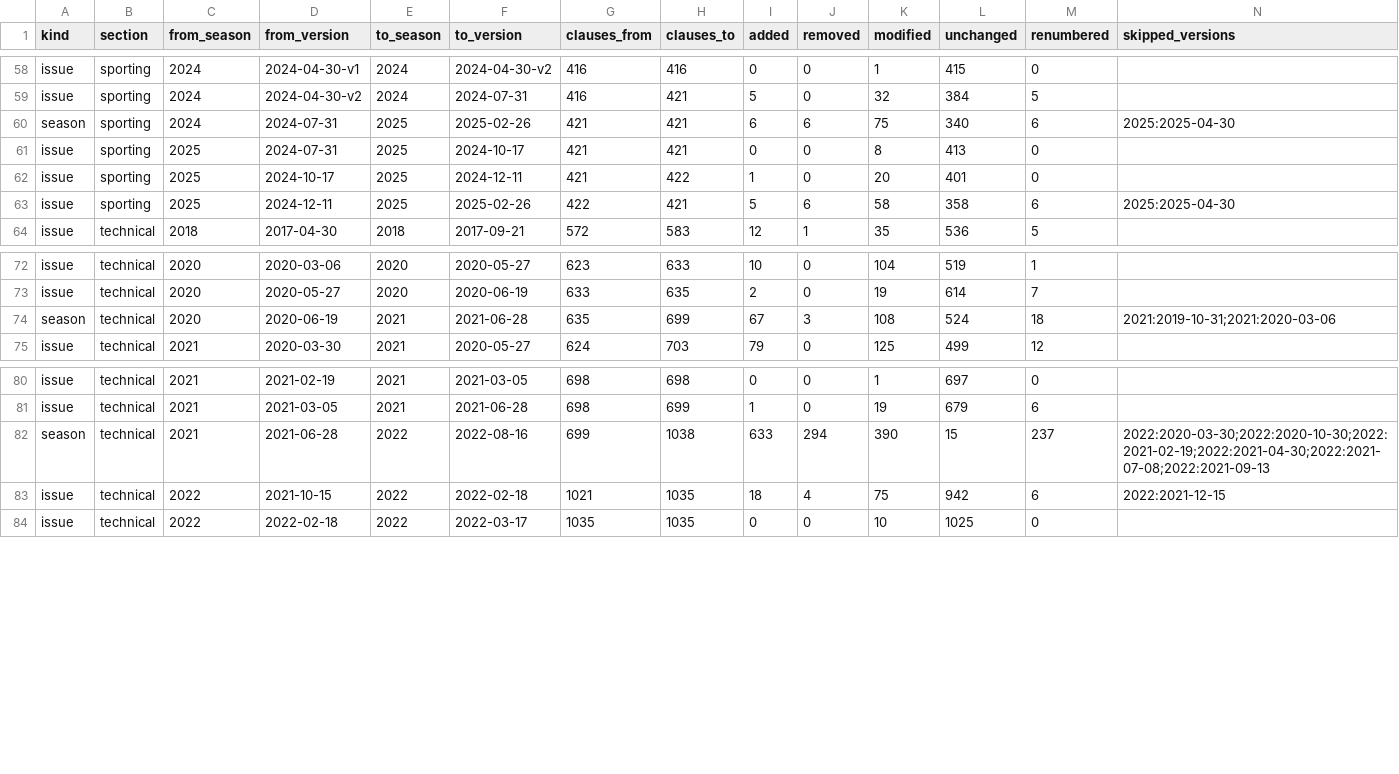
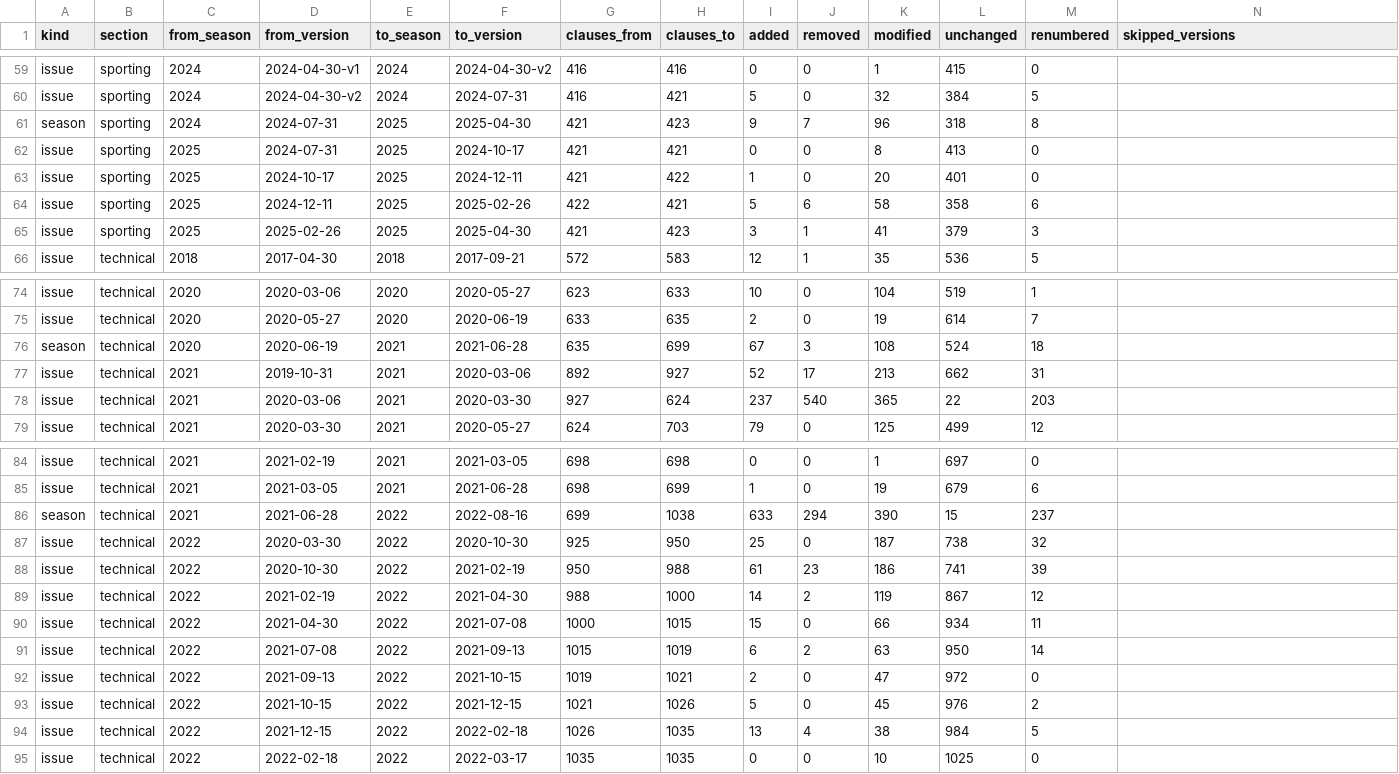
Before and after one commit to qnftk020/f1-update-and-result, a CSV file: data/curated/regulations/comparisons.csv, drawn as a sheet; only a part is shown, gaps mark what is left out; the diff covers the shown part only.

```diff
--- a/data/curated/regulations/comparisons.csv
+++ b/data/curated/regulations/comparisons.csv
@@ -59,6 +60,7 @@ issue,sporting,2024,2024-04-30-v1,2024,2024-04-30-v2,416,416,0,0,1,415,0,
 issue,sporting,2024,2024-04-30-v2,2024,2024-07-31,416,421,5,0,32,384,5,
-season,sporting,2024,2024-07-31,2025,2025-02-26,421,421,6,6,75,340,6,2025:2025-04-30
+season,sporting,2024,2024-07-31,2025,2025-04-30,421,423,9,7,96,318,8,
 issue,sporting,2025,2024-07-31,2025,2024-10-17,421,421,0,0,8,413,0,
 issue,sporting,2025,2024-10-17,2025,2024-12-11,421,422,1,0,20,401,0,
-issue,sporting,2025,2024-12-11,2025,2025-02-26,422,421,5,6,58,358,6,2025:2025-04-30
+issue,sporting,2025,2024-12-11,2025,2025-02-26,422,421,5,6,58,358,6,
+issue,sporting,2025,2025-02-26,2025,2025-04-30,421,423,3,1,41,379,3,
 issue,technical,2018,2017-04-30,2018,2017-09-21,572,583,12,1,35,536,5,
@@ -73,3 +75,5 @@ issue,technical,2020,2020-03-06,2020,2020-05-27,623,633,10,0,104,519,1,
 issue,technical,2020,2020-05-27,2020,2020-06-19,633,635,2,0,19,614,7,
-season,technical,2020,2020-06-19,2021,2021-06-28,635,699,67,3,108,524,18,2021:2019-10-31;2021:2020-03-06
+season,technical,2020,2020-06-19,2021,2021-06-28,635,699,67,3,108,524,18,
+issue,technical,2021,2019-10-31,2021,2020-03-06,892,927,52,17,213,662,31,
+issue,technical,2021,2020-03-06,2021,2020-03-30,927,624,237,540,365,22,203,
 issue,technical,2021,2020-03-30,2021,2020-05-27,624,703,79,0,125,499,12,
@@ -81,4 +85,11 @@ issue,technical,2021,2021-02-19,2021,2021-03-05,698,698,0,0,1,697,0,
 issue,technical,2021,2021-03-05,2021,2021-06-28,698,699,1,0,19,679,6,
-season,technical,2021,2021-06-28,2022,2022-08-16,699,1038,633,294,390,15,237,2022:2020-03-30;2022:2020-10-30;2022:2021-02-19;2022:2021-04-30;2022:2021-07-08;2022:2021-09-13
-issue,technical,2022,2021-10-15,2022,2022-02-18,1021,1035,18,4,75,942,6,2022:2021-12-15
+season,technical,2021,2021-06-28,2022,2022-08-16,699,1038,633,294,390,15,237,
+issue,technical,2022,2020-03-30,2022,2020-10-30,925,950,25,0,187,738,32,
+issue,technical,2022,2020-10-30,2022,2021-02-19,950,988,61,23,186,741,39,
+issue,technical,2022,2021-02-19,2022,2021-04-30,988,1000,14,2,119,867,12,
+issue,technical,2022,2021-04-30,2022,2021-07-08,1000,1015,15,0,66,934,11,
+issue,technical,2022,2021-07-08,2022,2021-09-13,1015,1019,6,2,63,950,14,
+issue,technical,2022,2021-09-13,2022,2021-10-15,1019,1021,2,0,47,972,0,
+issue,technical,2022,2021-10-15,2022,2021-12-15,1021,1026,5,0,45,976,2,
+issue,technical,2022,2021-12-15,2022,2022-02-18,1026,1035,13,4,38,984,5,
 issue,technical,2022,2022-02-18,2022,2022-03-17,1035,1035,0,0,10,1025,0,
```
Also changed, not shown: 2 added rows and 11 edited cells elsewhere in this file, data/curated/fia/car_presentation_teams.csv, data/curated/fia/pu_documents.csv, 32 other files.
